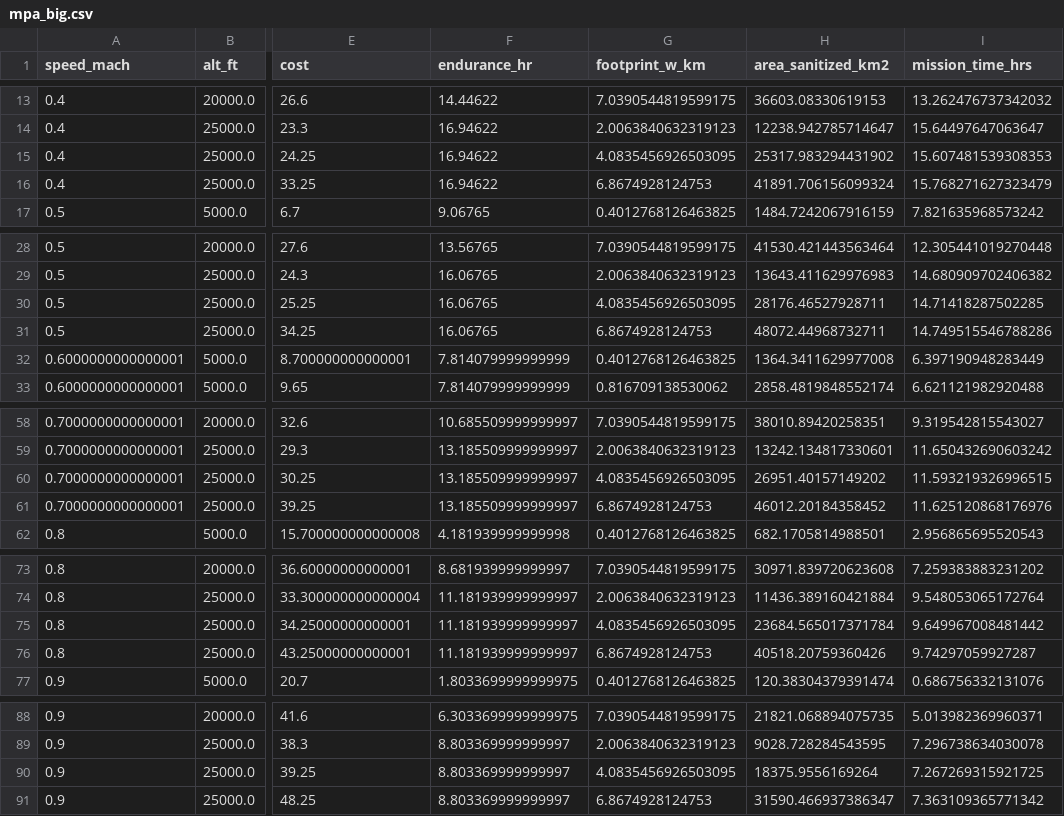
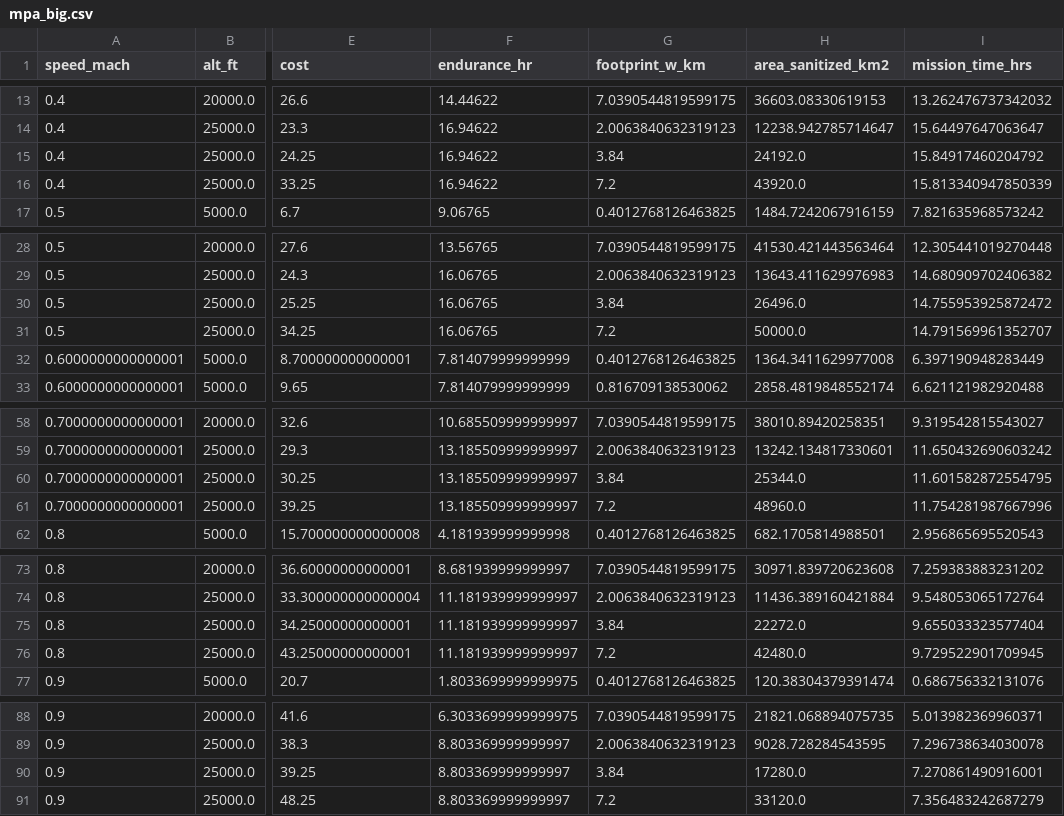
Before and after one commit to greermp/mpa, a CSV file: output/mpa_big.csv, drawn as a sheet; only a part is shown, gaps mark what is left out; the diff covers the shown part only; the diff names each change by its address in the sheet, - before the commit and + after, or states it on an @@ line.

```diff
--- a/output/mpa_big.csv
+++ b/output/mpa_big.csv
-G15 (footprint_w_km): 4.0835456926503095
+G15 (footprint_w_km): 3.84
-H15 (area_sanitized_km2): 25317.983294431902
+H15 (area_sanitized_km2): 24192.0
-I15 (mission_time_hrs): 15.607481539308353
+I15 (mission_time_hrs): 15.84917460204792
-G16 (footprint_w_km): 6.8674928124753
+G16 (footprint_w_km): 7.2
-H16 (area_sanitized_km2): 41891.706156099324
+H16 (area_sanitized_km2): 43920.0
-I16 (mission_time_hrs): 15.768271627323479
+I16 (mission_time_hrs): 15.813340947850339
-G30 (footprint_w_km): 4.0835456926503095
+G30 (footprint_w_km): 3.84
-H30 (area_sanitized_km2): 28176.46527928711
+H30 (area_sanitized_km2): 26496.0
-I30 (mission_time_hrs): 14.71418287502285
+I30 (mission_time_hrs): 14.755953925872472
-G31 (footprint_w_km): 6.8674928124753
+G31 (footprint_w_km): 7.2
-H31 (area_sanitized_km2): 48072.44968732711
+H31 (area_sanitized_km2): 50000.0
-I31 (mission_time_hrs): 14.749515546788286
+I31 (mission_time_hrs): 14.791569961352707
-G60 (footprint_w_km): 4.0835456926503095
+G60 (footprint_w_km): 3.84
-H60 (area_sanitized_km2): 26951.40157149202
+H60 (area_sanitized_km2): 25344.0
-I60 (mission_time_hrs): 11.593219326996515
+I60 (mission_time_hrs): 11.601582872554795
-G61 (footprint_w_km): 6.8674928124753
+G61 (footprint_w_km): 7.2
-H61 (area_sanitized_km2): 46012.20184358452
+H61 (area_sanitized_km2): 48960.0
-I61 (mission_time_hrs): 11.625120868176976
+I61 (mission_time_hrs): 11.754281987667996
-G75 (footprint_w_km): 4.0835456926503095
+G75 (footprint_w_km): 3.84
-H75 (area_sanitized_km2): 23684.565017371784
+H75 (area_sanitized_km2): 22272.0
-I75 (mission_time_hrs): 9.649967008481442
+I75 (mission_time_hrs): 9.655033323577404
-G76 (footprint_w_km): 6.8674928124753
+G76 (footprint_w_km): 7.2
-H76 (area_sanitized_km2): 40518.20759360426
+H76 (area_sanitized_km2): 42480.0
-I76 (mission_time_hrs): 9.74297059927287
+I76 (mission_time_hrs): 9.729522901709945
-G90 (footprint_w_km): 4.0835456926503095
+G90 (footprint_w_km): 3.84
-H90 (area_sanitized_km2): 18375.9556169264
+H90 (area_sanitized_km2): 17280.0
-I90 (mission_time_hrs): 7.267269315921725
+I90 (mission_time_hrs): 7.270861490916001
-G91 (footprint_w_km): 6.8674928124753
+G91 (footprint_w_km): 7.2
-H91 (area_sanitized_km2): 31590.466937386347
+H91 (area_sanitized_km2): 33120.0
-I91 (mission_time_hrs): 7.363109365771342
+I91 (mission_time_hrs): 7.356483242687279
```
Also changed, not shown: 5 edited cells elsewhere in this file, output/mpa.csv, 1 other file.
